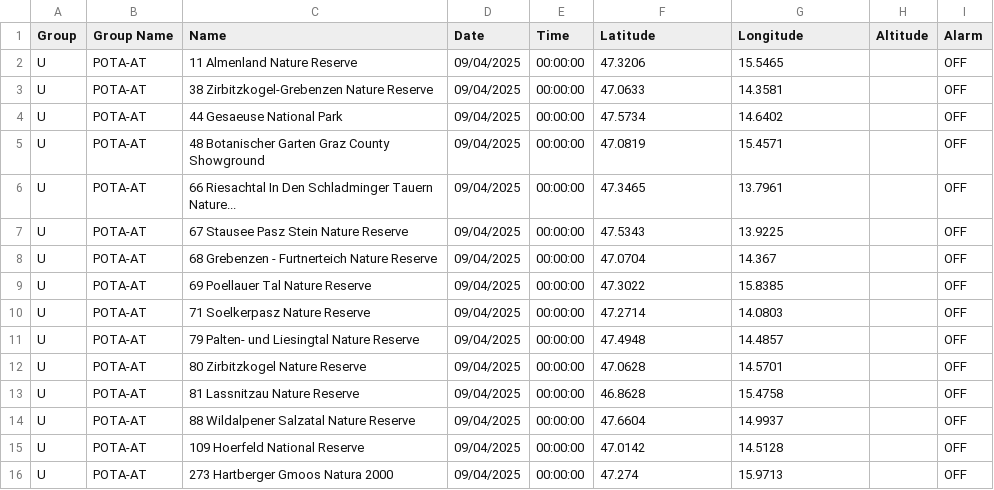
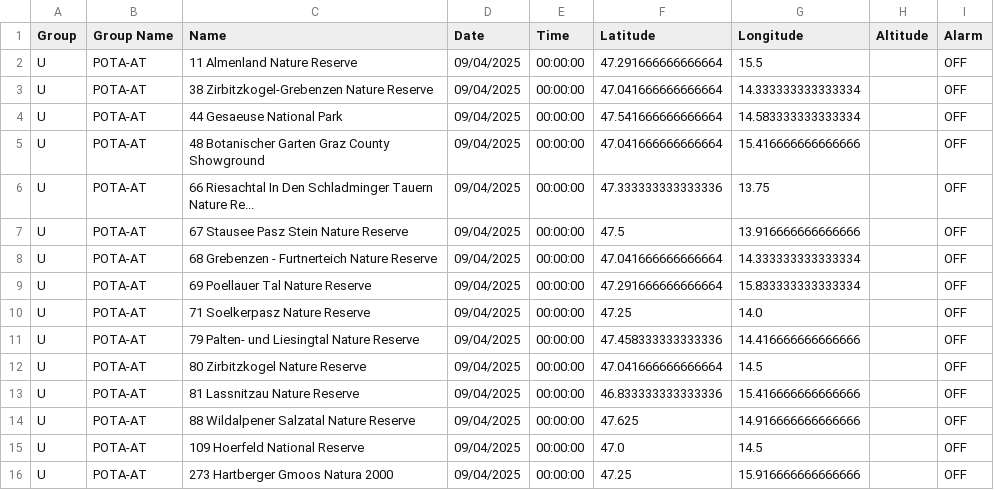
Before and after one commit to OrionGamerCat/codeplug, a CSV file: POTA-GPS/Austria/AT-ST.csv, drawn as a sheet; only a part is shown; the diff covers the shown part only.

```diff
--- a/POTA-GPS/Austria/AT-ST.csv
+++ b/POTA-GPS/Austria/AT-ST.csv
@@ -1,16 +1,16 @@
 Group,Group Name,Name,Date,Time,Latitude,Longitude,Altitude,Alarm
-U,POTA-AT,11 Almenland Nature Reserve,09/04/2025,00:00:00,47.3206,15.5465,,OFF
-U,POTA-AT,38 Zirbitzkogel-Grebenzen Nature Reserve,09/04/2025,00:00:00,47.0633,14.3581,,OFF
-U,POTA-AT,44 Gesaeuse National Park,09/04/2025,00:00:00,47.5734,14.6402,,OFF
-U,POTA-AT,48 Botanischer Garten Graz County Showground,09/04/2025,00:00:00,47.0819,15.4571,,OFF
-U,POTA-AT,66 Riesachtal In Den Schladminger Tauern Nature...,09/04/2025,00:00:00,47.3465,13.7961,,OFF
-U,POTA-AT,67 Stausee Pasz Stein Nature Reserve,09/04/2025,00:00:00,47.5343,13.9225,,OFF
-U,POTA-AT,68 Grebenzen - Furtnerteich Nature Reserve,09/04/2025,00:00:00,47.0704,14.367,,OFF
-U,POTA-AT,69 Poellauer Tal Nature Reserve,09/04/2025,00:00:00,47.3022,15.8385,,OFF
-U,POTA-AT,71 Soelkerpasz Nature Reserve,09/04/2025,00:00:00,47.2714,14.0803,,OFF
-U,POTA-AT,79 Palten- und Liesingtal Nature Reserve,09/04/2025,00:00:00,47.4948,14.4857,,OFF
-U,POTA-AT,80 Zirbitzkogel Nature Reserve,09/04/2025,00:00:00,47.0628,14.5701,,OFF
-U,POTA-AT,81 Lassnitzau Nature Reserve,09/04/2025,00:00:00,46.8628,15.4758,,OFF
-U,POTA-AT,88 Wildalpener Salzatal Nature Reserve,09/04/2025,00:00:00,47.6604,14.9937,,OFF
-U,POTA-AT,109 Hoerfeld National Reserve,09/04/2025,00:00:00,47.0142,14.5128,,OFF
-U,POTA-AT,273 Hartberger Gmoos Natura 2000,09/04/2025,00:00:00,47.274,15.9713,,OFF
+U,POTA-AT,11 Almenland Nature Reserve,09/04/2025,00:00:00,47.291666666666664,15.5,,OFF
+U,POTA-AT,38 Zirbitzkogel-Grebenzen Nature Reserve,09/04/2025,00:00:00,47.041666666666664,14.333333333333334,,OFF
+U,POTA-AT,44 Gesaeuse National Park,09/04/2025,00:00:00,47.541666666666664,14.583333333333334,,OFF
+U,POTA-AT,48 Botanischer Garten Graz County Showground,09/04/2025,00:00:00,47.041666666666664,15.416666666666666,,OFF
+U,POTA-AT,66 Riesachtal In Den Schladminger Tauern Nature Re...,09/04/2025,00:00:00,47.333333333333336,13.75,,OFF
+U,POTA-AT,67 Stausee Pasz Stein Nature Reserve,09/04/2025,00:00:00,47.5,13.916666666666666,,OFF
+U,POTA-AT,68 Grebenzen - Furtnerteich Nature Reserve,09/04/2025,00:00:00,47.041666666666664,14.333333333333334,,OFF
+U,POTA-AT,69 Poellauer Tal Nature Reserve,09/04/2025,00:00:00,47.291666666666664,15.833333333333334,,OFF
+U,POTA-AT,71 Soelkerpasz Nature Reserve,09/04/2025,00:00:00,47.25,14.0,,OFF
+U,POTA-AT,79 Palten- und Liesingtal Nature Reserve,09/04/2025,00:00:00,47.458333333333336,14.416666666666666,,OFF
+U,POTA-AT,80 Zirbitzkogel Nature Reserve,09/04/2025,00:00:00,47.041666666666664,14.5,,OFF
+U,POTA-AT,81 Lassnitzau Nature Reserve,09/04/2025,00:00:00,46.833333333333336,15.416666666666666,,OFF
+U,POTA-AT,88 Wildalpener Salzatal Nature Reserve,09/04/2025,00:00:00,47.625,14.916666666666666,,OFF
+U,POTA-AT,109 Hoerfeld National Reserve,09/04/2025,00:00:00,47.0,14.5,,OFF
+U,POTA-AT,273 Hartberger Gmoos Natura 2000,09/04/2025,00:00:00,47.25,15.916666666666666,,OFF
```
Also changed, not shown: 25 edited cells elsewhere in this file, POTA-GPS/Austria/AT-KA.csv, POTA-GPS/Singapore/SG-CS.csv, 8 other files.
